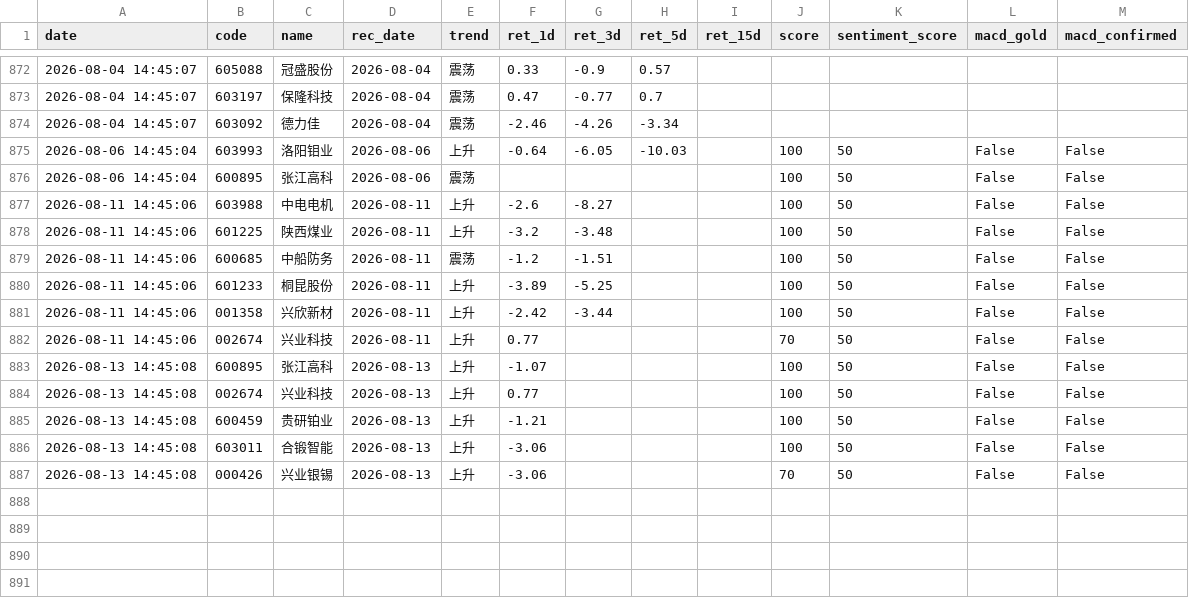
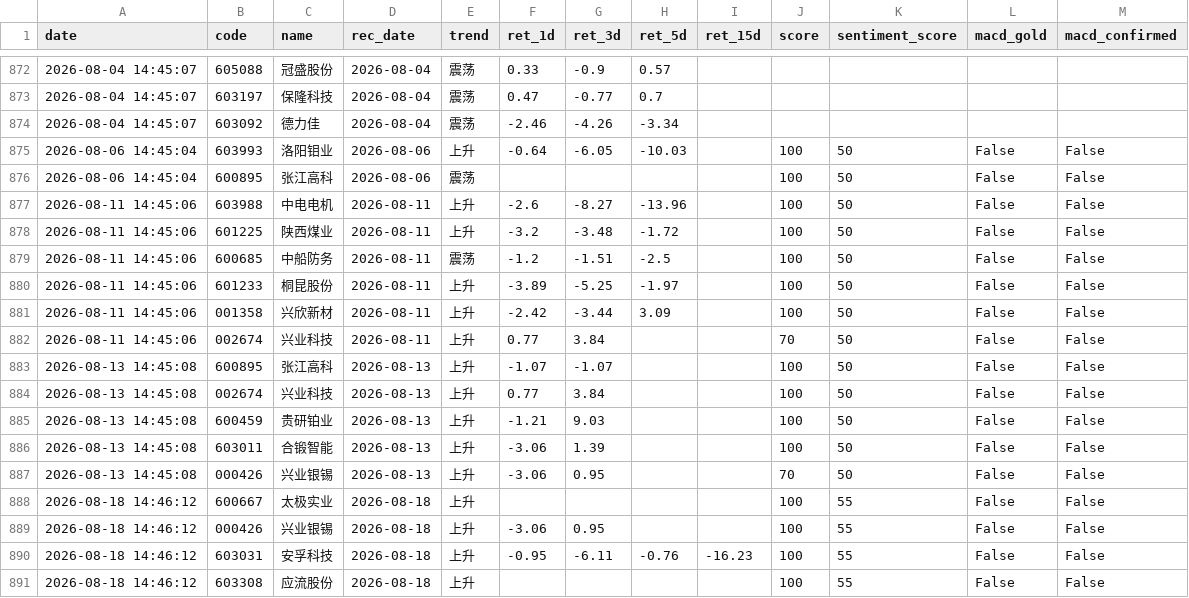
Before and after one commit to wssaidong/AAna, a CSV file: data/rec_feedback.csv, drawn as a sheet; only a part is shown, gaps mark what is left out.

```diff
--- a/data/rec_feedback.csv
+++ b/data/rec_feedback.csv
@@ -876,12 +876,16 @@ date,code,name,rec_date,trend,ret_1d,ret_3d,ret_5d,ret_15d,score,sentiment_score
 2026-08-06 14:45:04,600895,张江高科,2026-08-06,震荡,,,,,100,50,False,False
-2026-08-11 14:45:06,603988,中电电机,2026-08-11,上升,-2.6,-8.27,,,100,50,False,False
-2026-08-11 14:45:06,601225,陕西煤业,2026-08-11,上升,-3.2,-3.48,,,100,50,False,False
-2026-08-11 14:45:06,600685,中船防务,2026-08-11,震荡,-1.2,-1.51,,,100,50,False,False
-2026-08-11 14:45:06,601233,桐昆股份,2026-08-11,上升,-3.89,-5.25,,,100,50,False,False
-2026-08-11 14:45:06,001358,兴欣新材,2026-08-11,上升,-2.42,-3.44,,,100,50,False,False
-2026-08-11 14:45:06,002674,兴业科技,2026-08-11,上升,0.77,,,,70,50,False,False
-2026-08-13 14:45:08,600895,张江高科,2026-08-13,上升,-1.07,,,,100,50,False,False
-2026-08-13 14:45:08,002674,兴业科技,2026-08-13,上升,0.77,,,,100,50,False,False
-2026-08-13 14:45:08,600459,贵研铂业,2026-08-13,上升,-1.21,,,,100,50,False,False
-2026-08-13 14:45:08,603011,合锻智能,2026-08-13,上升,-3.06,,,,100,50,False,False
-2026-08-13 14:45:08,000426,兴业银锡,2026-08-13,上升,-3.06,,,,70,50,False,False
+2026-08-11 14:45:06,603988,中电电机,2026-08-11,上升,-2.6,-8.27,-13.96,,100,50,False,False
+2026-08-11 14:45:06,601225,陕西煤业,2026-08-11,上升,-3.2,-3.48,-1.72,,100,50,False,False
+2026-08-11 14:45:06,600685,中船防务,2026-08-11,震荡,-1.2,-1.51,-2.5,,100,50,False,False
+2026-08-11 14:45:06,601233,桐昆股份,2026-08-11,上升,-3.89,-5.25,-1.97,,100,50,False,False
+2026-08-11 14:45:06,001358,兴欣新材,2026-08-11,上升,-2.42,-3.44,3.09,,100,50,False,False
+2026-08-11 14:45:06,002674,兴业科技,2026-08-11,上升,0.77,3.84,,,70,50,False,False
+2026-08-13 14:45:08,600895,张江高科,2026-08-13,上升,-1.07,-1.07,,,100,50,False,False
+2026-08-13 14:45:08,002674,兴业科技,2026-08-13,上升,0.77,3.84,,,100,50,False,False
+2026-08-13 14:45:08,600459,贵研铂业,2026-08-13,上升,-1.21,9.03,,,100,50,False,False
+2026-08-13 14:45:08,603011,合锻智能,2026-08-13,上升,-3.06,1.39,,,100,50,False,False
+2026-08-13 14:45:08,000426,兴业银锡,2026-08-13,上升,-3.06,0.95,,,70,50,False,False
+2026-08-18 14:46:12,600667,太极实业,2026-08-18,上升,,,,,100,55,False,False
+2026-08-18 14:46:12,000426,兴业银锡,2026-08-18,上升,-3.06,0.95,,,100,55,False,False
+2026-08-18 14:46:12,603031,安孚科技,2026-08-18,上升,-0.95,-6.11,-0.76,-16.23,100,55,False,False
+2026-08-18 14:46:12,603308,应流股份,2026-08-18,上升,,,,,100,55,False,False
```
Also changed, not shown: data/recommendations.csv, 11 other files.
